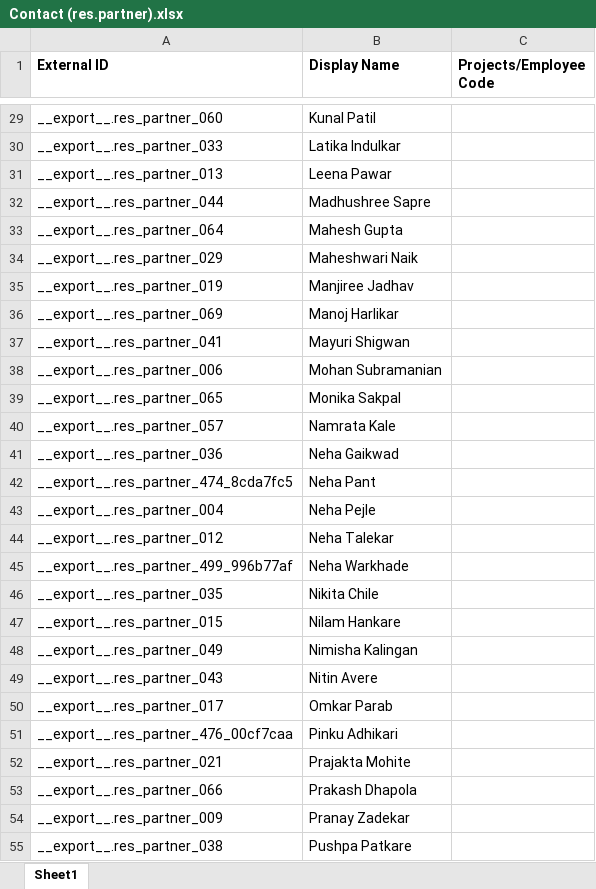
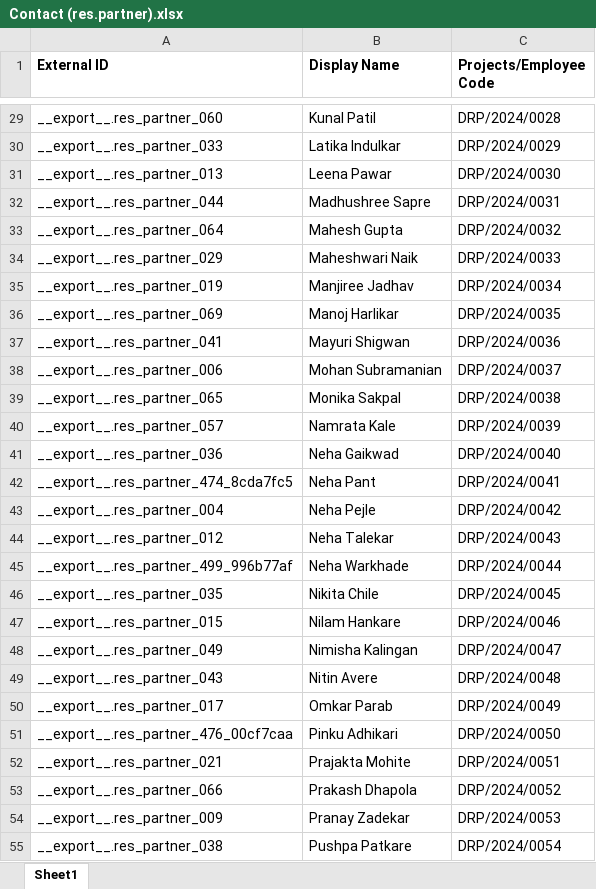
Before and after one commit to soumyaQuocent/test, an Excel workbook: Contact (res.partner).xlsx, sheet Sheet1, drawn as a sheet; only a part is shown, gaps mark what is left out; values as stored, in another font and other column widths than the file's, no borders; the diff covers the shown part only; the diff names each change by its address in the sheet, - before the commit and + after, or states it on an @@ line.

```diff
--- a/Contact (res.partner).xlsx (sheet Sheet1)
+++ b/Contact (res.partner).xlsx (sheet Sheet1)
-C29 (Projects/Employee Code): (empty)
+C29 (Projects/Employee Code): DRP/2024/0028
-C30 (Projects/Employee Code): (empty)
+C30 (Projects/Employee Code): DRP/2024/0029
-C31 (Projects/Employee Code): (empty)
+C31 (Projects/Employee Code): DRP/2024/0030
-C32 (Projects/Employee Code): (empty)
+C32 (Projects/Employee Code): DRP/2024/0031
-C33 (Projects/Employee Code): (empty)
+C33 (Projects/Employee Code): DRP/2024/0032
-C34 (Projects/Employee Code): (empty)
+C34 (Projects/Employee Code): DRP/2024/0033
-C35 (Projects/Employee Code): (empty)
+C35 (Projects/Employee Code): DRP/2024/0034
-C36 (Projects/Employee Code): (empty)
+C36 (Projects/Employee Code): DRP/2024/0035
-C37 (Projects/Employee Code): (empty)
+C37 (Projects/Employee Code): DRP/2024/0036
-C38 (Projects/Employee Code): (empty)
+C38 (Projects/Employee Code): DRP/2024/0037
-C39 (Projects/Employee Code): (empty)
+C39 (Projects/Employee Code): DRP/2024/0038
-C40 (Projects/Employee Code): (empty)
+C40 (Projects/Employee Code): DRP/2024/0039
-C41 (Projects/Employee Code): (empty)
+C41 (Projects/Employee Code): DRP/2024/0040
-C42 (Projects/Employee Code): (empty)
+C42 (Projects/Employee Code): DRP/2024/0041
-C43 (Projects/Employee Code): (empty)
+C43 (Projects/Employee Code): DRP/2024/0042
-C44 (Projects/Employee Code): (empty)
+C44 (Projects/Employee Code): DRP/2024/0043
-C45 (Projects/Employee Code): (empty)
+C45 (Projects/Employee Code): DRP/2024/0044
-C46 (Projects/Employee Code): (empty)
+C46 (Projects/Employee Code): DRP/2024/0045
-C47 (Projects/Employee Code): (empty)
+C47 (Projects/Employee Code): DRP/2024/0046
-C48 (Projects/Employee Code): (empty)
+C48 (Projects/Employee Code): DRP/2024/0047
-C49 (Projects/Employee Code): (empty)
+C49 (Projects/Employee Code): DRP/2024/0048
-C50 (Projects/Employee Code): (empty)
+C50 (Projects/Employee Code): DRP/2024/0049
-C51 (Projects/Employee Code): (empty)
+C51 (Projects/Employee Code): DRP/2024/0050
-C52 (Projects/Employee Code): (empty)
+C52 (Projects/Employee Code): DRP/2024/0051
-C53 (Projects/Employee Code): (empty)
+C53 (Projects/Employee Code): DRP/2024/0052
-C54 (Projects/Employee Code): (empty)
+C54 (Projects/Employee Code): DRP/2024/0053
-C55 (Projects/Employee Code): (empty)
+C55 (Projects/Employee Code): DRP/2024/0054
```
Also changed, not shown: 67 edited cells elsewhere in this sheet.
